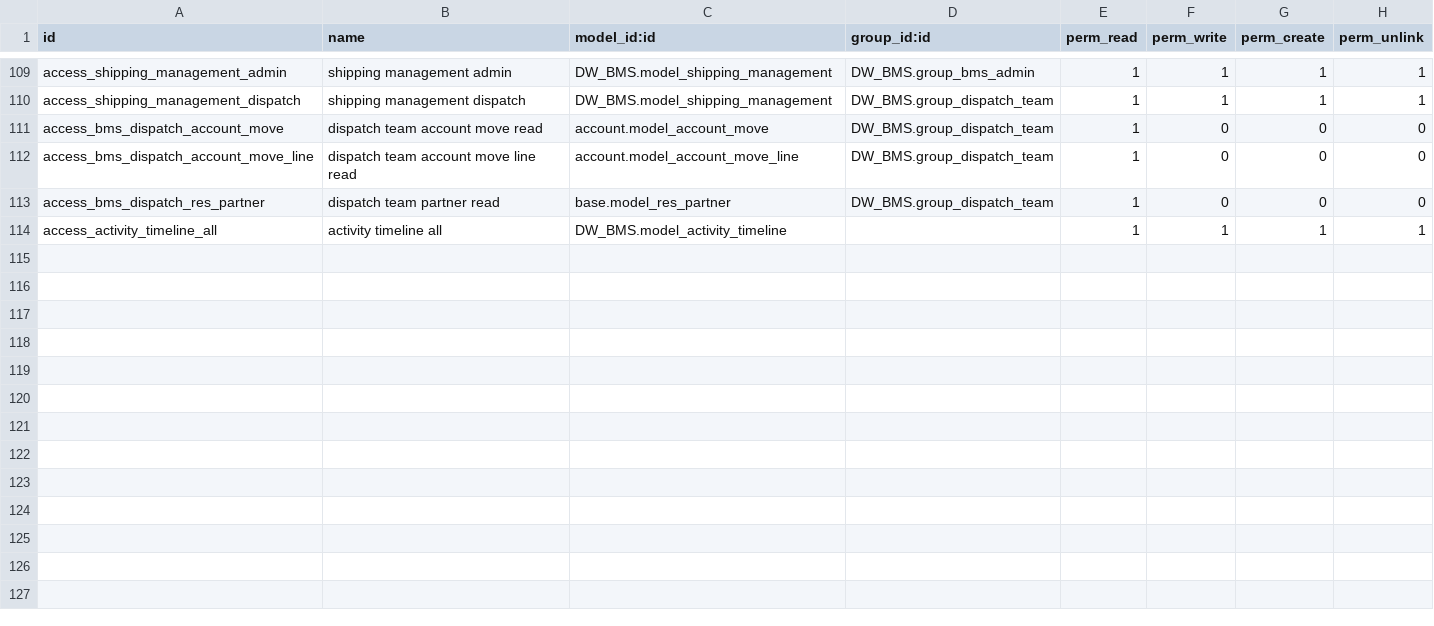
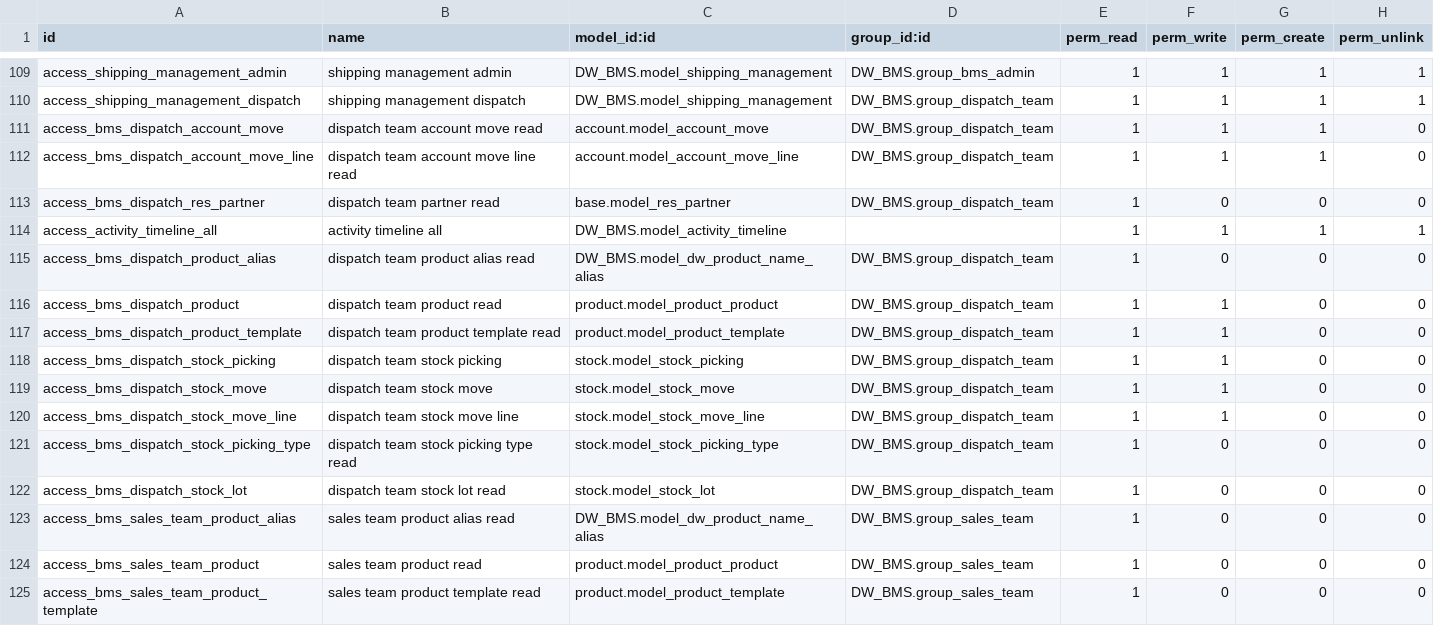
Before and after one commit to ashurohom/Business-Management-System, a CSV file: DW_BMS/security/ir.model.access.csv, drawn as a sheet; only a part is shown, gaps mark what is left out.

Commit message:
update dispatch user access

```diff
--- a/DW_BMS/security/ir.model.access.csv
+++ b/DW_BMS/security/ir.model.access.csv
@@ -110,5 +110,16 @@ access_shipping_management_admin,shipping management admin,DW_BMS.model_shipping
 access_shipping_management_dispatch,shipping management dispatch,DW_BMS.model_shipping_management,DW_BMS.group_dispatch_team,1,1,1,1
-access_bms_dispatch_account_move,dispatch team account move read,account.model_account_move,DW_BMS.group_dispatch_team,1,0,0,0
-access_bms_dispatch_account_move_line,dispatch team account move line read,account.model_account_move_line,DW_BMS.group_dispatch_team,1,0,0,0
+access_bms_dispatch_account_move,dispatch team account move read,account.model_account_move,DW_BMS.group_dispatch_team,1,1,1,0
+access_bms_dispatch_account_move_line,dispatch team account move line read,account.model_account_move_line,DW_BMS.group_dispatch_team,1,1,1,0
 access_bms_dispatch_res_partner,dispatch team partner read,base.model_res_partner,DW_BMS.group_dispatch_team,1,0,0,0
 access_activity_timeline_all,activity timeline all,DW_BMS.model_activity_timeline,,1,1,1,1
+access_bms_dispatch_product_alias,dispatch team product alias read,DW_BMS.model_dw_product_name_alias,DW_BMS.group_dispatch_team,1,0,0,0
+access_bms_dispatch_product,dispatch team product read,product.model_product_product,DW_BMS.group_dispatch_team,1,1,0,0
+access_bms_dispatch_product_template,dispatch team product template read,product.model_product_template,DW_BMS.group_dispatch_team,1,1,0,0
+access_bms_dispatch_stock_picking,dispatch team stock picking,stock.model_stock_picking,DW_BMS.group_dispatch_team,1,1,0,0
+access_bms_dispatch_stock_move,dispatch team stock move,stock.model_stock_move,DW_BMS.group_dispatch_team,1,1,0,0
+access_bms_dispatch_stock_move_line,dispatch team stock move line,stock.model_stock_move_line,DW_BMS.group_dispatch_team,1,1,0,0
+access_bms_dispatch_stock_picking_type,dispatch team stock picking type read,stock.model_stock_picking_type,DW_BMS.group_dispatch_team,1,0,0,0
+access_bms_dispatch_stock_lot,dispatch team stock lot read,stock.model_stock_lot,DW_BMS.group_dispatch_team,1,0,0,0
+access_bms_sales_team_product_alias,sales team product alias read,DW_BMS.model_dw_product_name_alias,DW_BMS.group_sales_team,1,0,0,0
+access_bms_sales_team_product,sales team product read,product.model_product_product,DW_BMS.group_sales_team,1,0,0,0
+access_bms_sales_team_product_template,sales team product template read,product.model_product_template,DW_BMS.group_sales_team,1,0,0,0
```
Also changed, not shown: 1 other file.
